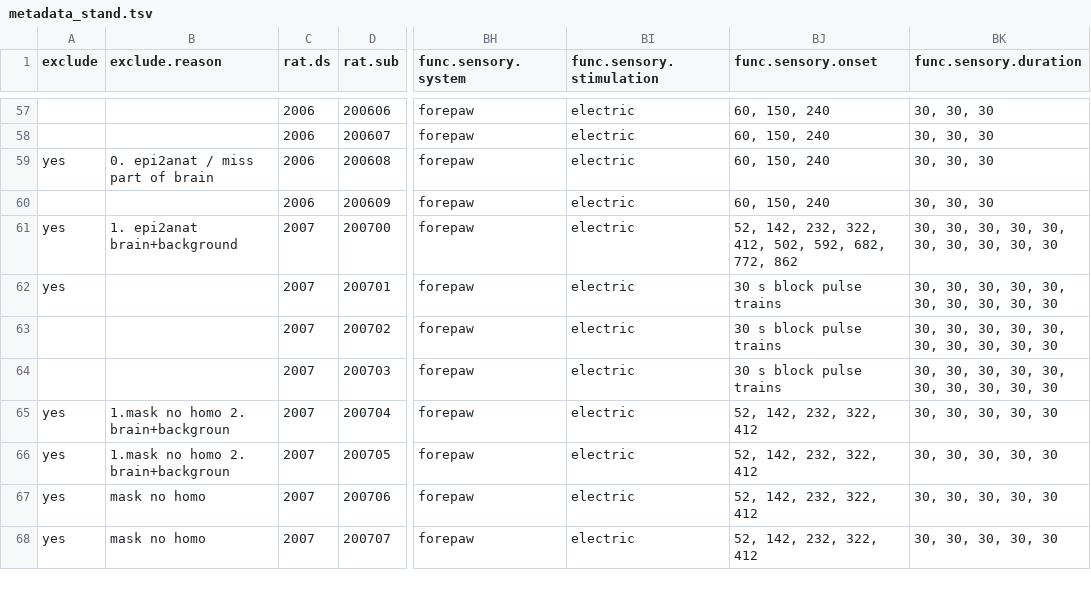
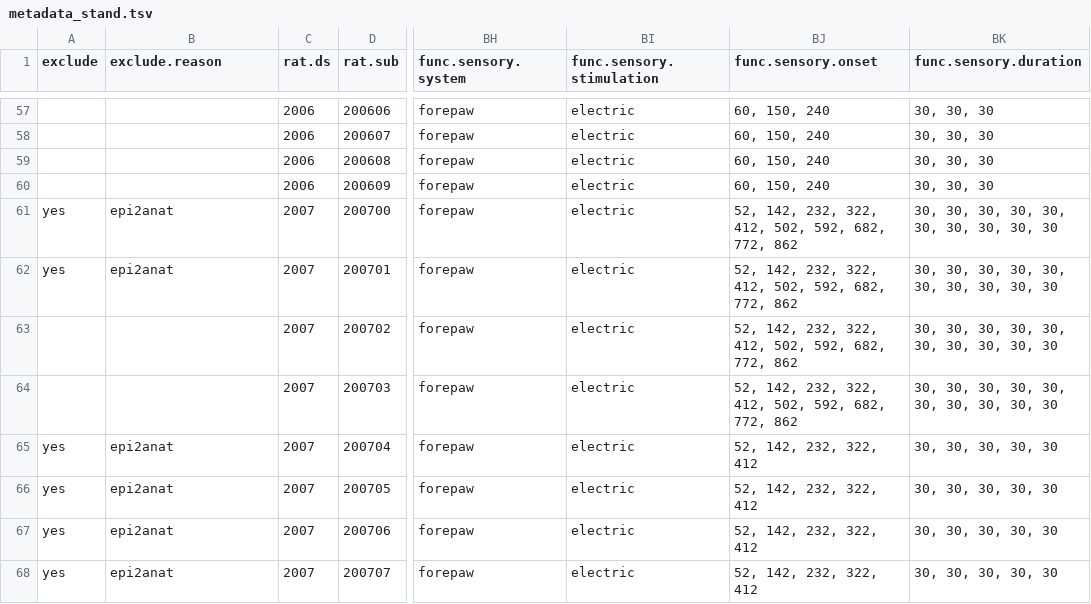
Before and after one commit to grandjeanlab/multirat_se, a TSV file: script/table/metadata_stand.tsv, drawn as a sheet; only a part is shown, gaps mark what is left out; the diff covers the shown part only; the diff names each change by its address in the sheet, - before the commit and + after, or states it on an @@ line.

```diff
--- a/script/table/metadata_stand.tsv
+++ b/script/table/metadata_stand.tsv
-A59 (exclude): yes
+A59 (exclude): (empty)
-B59 (exclude.reason): 0. epi2anat / miss part of brain
+B59 (exclude.reason): (empty)
-B61 (exclude.reason): 1. epi2anat brain+background
+B61 (exclude.reason): epi2anat
-B62 (exclude.reason): (empty)
+B62 (exclude.reason): epi2anat
-BJ62:BJ64 (func.sensory.onset): 30 s block pulse trains
+BJ62:BJ64 (func.sensory.onset): 52, 142, 232, 322, 412, 502, 592, 682, 772, 862
-B65:B66 (exclude.reason): 1.mask no homo 2. brain+backgroun
+B65:B66 (exclude.reason): epi2anat
-B67:B68 (exclude.reason): mask no homo
+B67:B68 (exclude.reason): epi2anat
```
Also changed, not shown: 47 edited cells elsewhere in this file, script/table/metadata_rabies.tsv.
